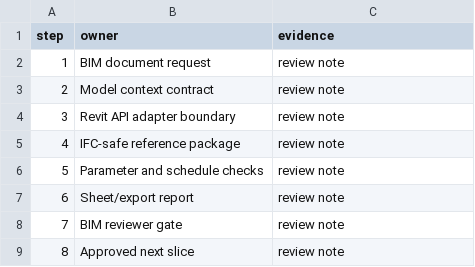
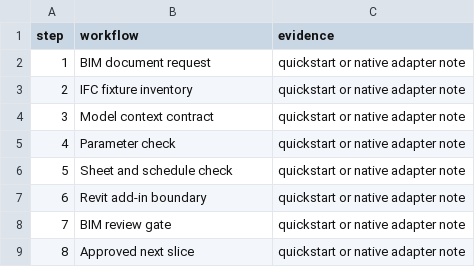
Before and after one commit to tsmithcode/cadguardian-revit-bim-automation-proof, a CSV file: samples/input/workflow.csv, drawn as a sheet.

Commit message:
Upgrade to quick-start automation kit

```diff
--- a/samples/input/workflow.csv
+++ b/samples/input/workflow.csv
@@ -1,9 +1,9 @@
-step,owner,evidence
-1,BIM document request,review note
-2,Model context contract,review note
-3,Revit API adapter boundary,review note
-4,IFC-safe reference package,review note
-5,Parameter and schedule checks,review note
-6,Sheet/export report,review note
-7,BIM reviewer gate,review note
-8,Approved next slice,review note
+step,workflow,evidence
+1,BIM document request,quickstart or native adapter note
+2,IFC fixture inventory,quickstart or native adapter note
+3,Model context contract,quickstart or native adapter note
+4,Parameter check,quickstart or native adapter note
+5,Sheet and schedule check,quickstart or native adapter note
+6,Revit add-in boundary,quickstart or native adapter note
+7,BIM review gate,quickstart or native adapter note
+8,Approved next slice,quickstart or native adapter note
```
Also changed, not shown: 36 other files.
